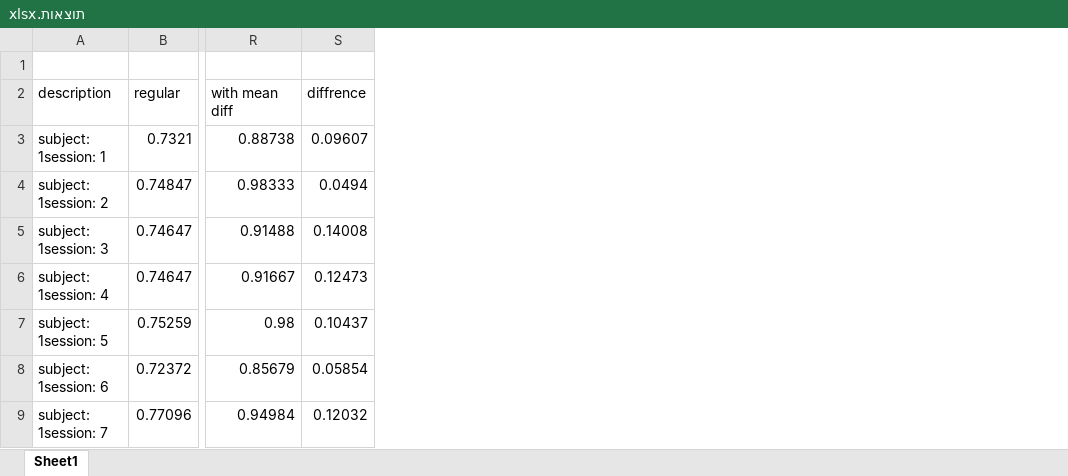
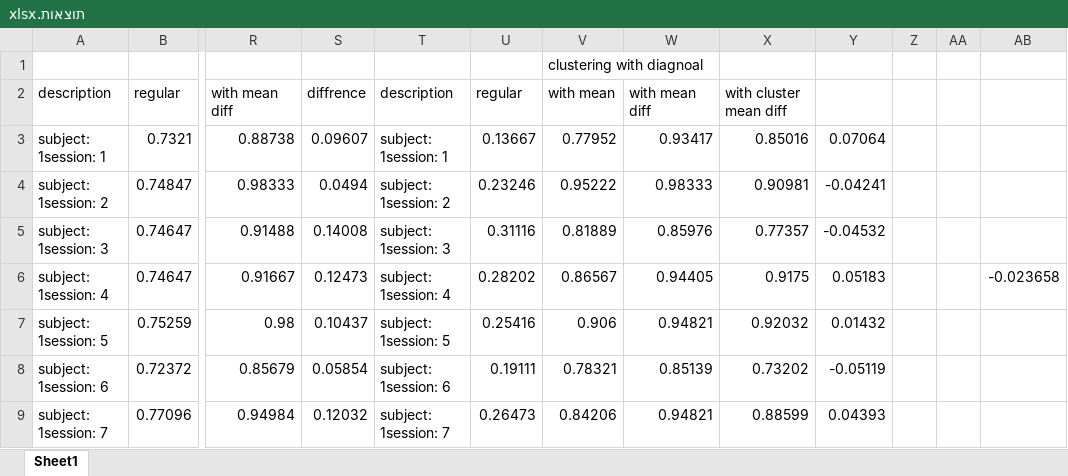
Before and after one commit to KatyNTsachi/Domain-Adaptation, an Excel workbook: תוצאות.xlsx, sheet Sheet1, drawn as a sheet; only a part is shown, gaps mark what is left out; values as stored, in another font and other column widths than the file's, no borders; the diff names each change by its address in the sheet, - before the commit and + after, or states it on an @@ line.

```diff
--- a/תוצאות.xlsx (sheet Sheet1)
+++ b/תוצאות.xlsx (sheet Sheet1)
+column T, rows 2-9: description | subject: 1session: 1 | subject: 1session: 2 | subject: 1session: 3 | subject: 1session: 4 | subject: 1session: 5 | subject: 1session: 6 | subject: 1session: 7
+column U, rows 2-9: regular | 0.13667 | 0.23246 | 0.31116 | 0.28202 | 0.25416 | 0.19111 | 0.26473
+column V, rows 1-9: clustering with diagnoal | with mean | 0.77952 | 0.95222 | 0.81889 | 0.86567 | 0.906 | 0.78321 | 0.84206
+column W, rows 2-9: with mean diff | 0.93417 | 0.98333 | 0.85976 | 0.94405 | 0.94821 | 0.85139 | 0.94821
+column X, rows 2-9: with cluster mean diff | 0.85016 | 0.90981 | 0.77357 | 0.9175 | 0.92032 | 0.73202 | 0.88599
+column Y, rows 3-9: 0.07064 | -0.04241 | -0.04532 | 0.05183 | 0.01432 | -0.05119 | 0.04393
+column Z, empty
+column AA, empty
+column AB, row 6: -0.023658
```
Also changed, not shown: 3 other files.
